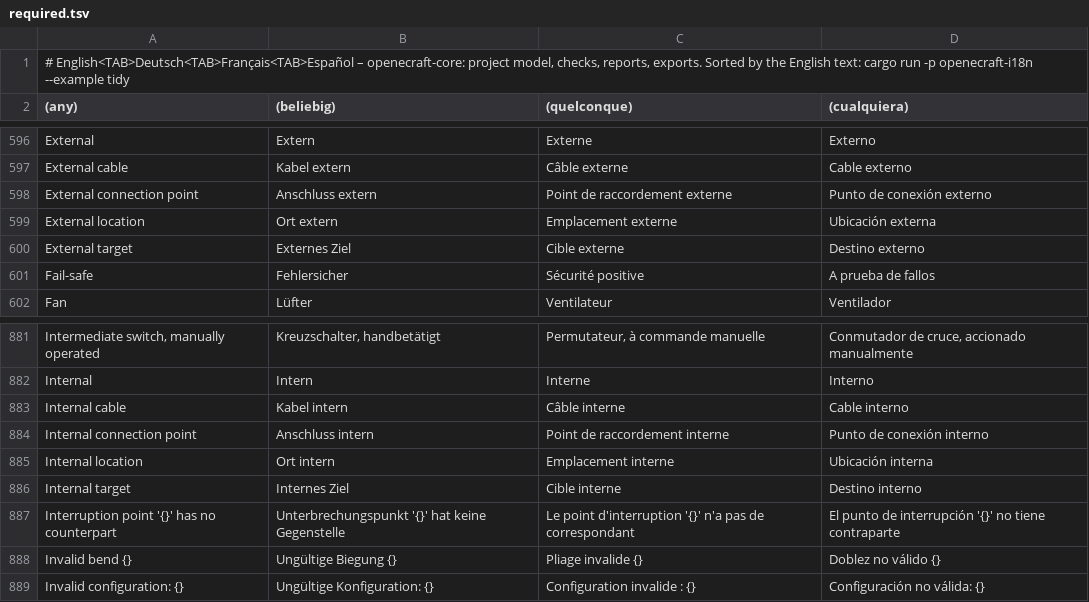
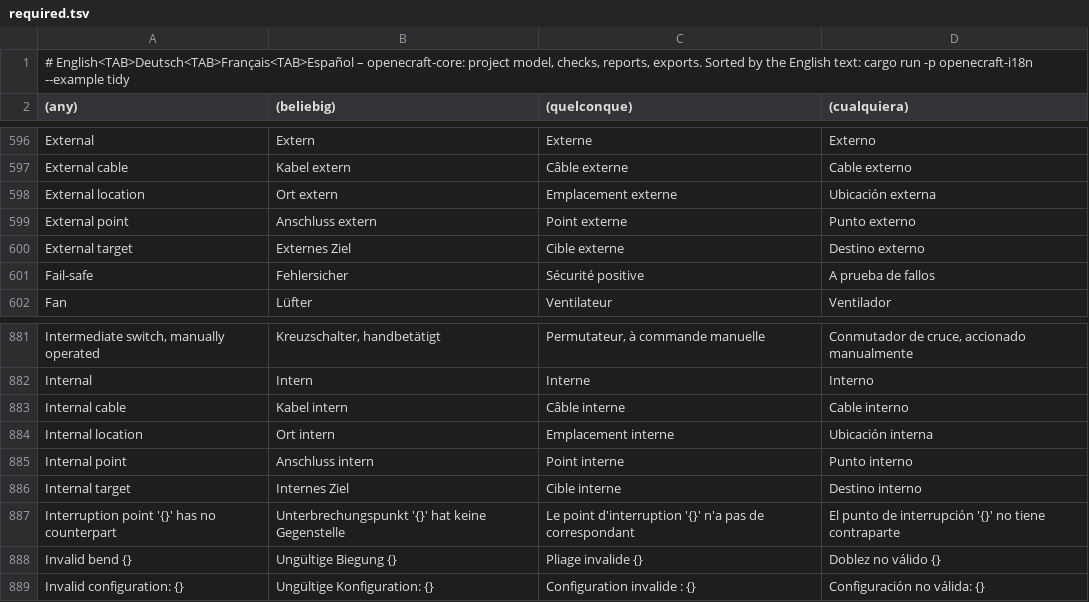
Before and after one commit to Zantobix/OpenECraft, a TSV file: crates/openecraft-i18n/src/catalog/core/required.tsv, drawn as a sheet; only a part is shown, gaps mark what is left out.

```diff
--- a/crates/openecraft-i18n/src/catalog/core/required.tsv
+++ b/crates/openecraft-i18n/src/catalog/core/required.tsv
@@ -597,4 +597,4 @@ External	Extern	Externe	Externo
 External cable	Kabel extern	Câble externe	Cable externo
-External connection point	Anschluss extern	Point de raccordement externe	Punto de conexión externo
 External location	Ort extern	Emplacement externe	Ubicación externa
+External point	Anschluss extern	Point externe	Punto externo
 External target	Externes Ziel	Cible externe	Destino externo
@@ -883,4 +883,4 @@ Internal	Intern	Interne	Interno
 Internal cable	Kabel intern	Câble interne	Cable interno
-Internal connection point	Anschluss intern	Point de raccordement interne	Punto de conexión interno
 Internal location	Ort intern	Emplacement interne	Ubicación interna
+Internal point	Anschluss intern	Point interne	Punto interno
 Internal target	Internes Ziel	Cible interne	Destino interno
```
Also changed, not shown: 3 other files.
